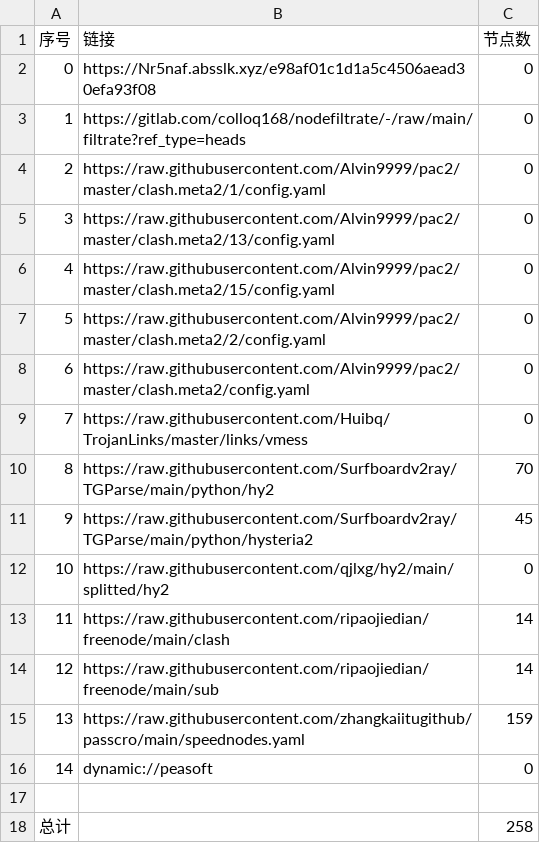
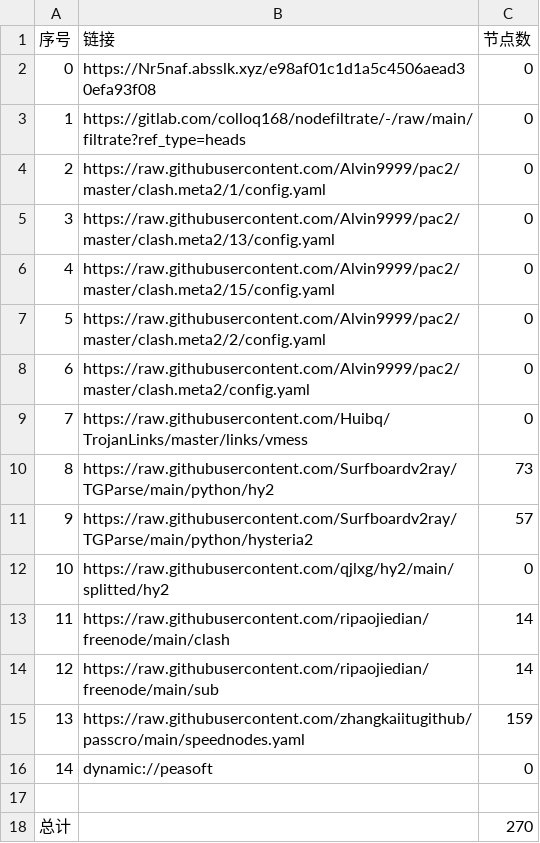
Before and after one commit to andlu155/AutoMergePublicNodes, a CSV file: list_result.csv, drawn as a sheet.

```diff
--- a/list_result.csv
+++ b/list_result.csv
@@ -9,4 +9,4 @@
 7,https://raw.githubusercontent.com/Huibq/TrojanLinks/master/links/vmess,0
-8,https://raw.githubusercontent.com/Surfboardv2ray/TGParse/main/python/hy2,70
-9,https://raw.githubusercontent.com/Surfboardv2ray/TGParse/main/python/hysteria2,45
+8,https://raw.githubusercontent.com/Surfboardv2ray/TGParse/main/python/hy2,73
+9,https://raw.githubusercontent.com/Surfboardv2ray/TGParse/main/python/hysteria2,57
 10,https://raw.githubusercontent.com/qjlxg/hy2/main/splitted/hy2,0
@@ -17,2 +17,2 @@
 
-总计,,258
+总计,,270
```
Also changed, not shown: 9 other files.
